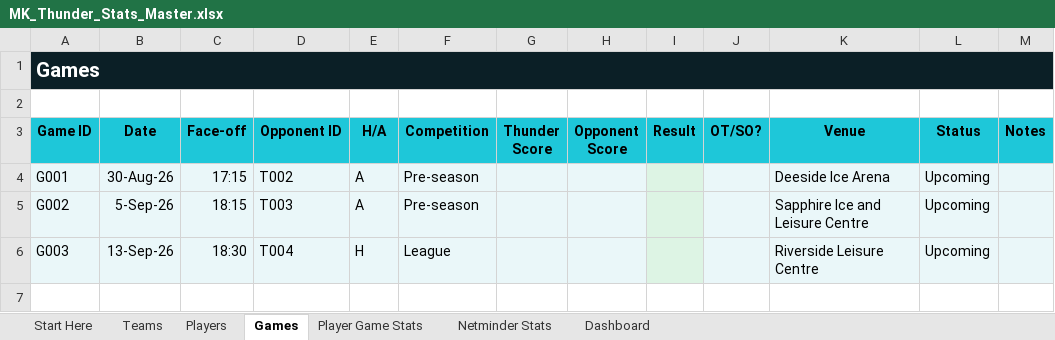
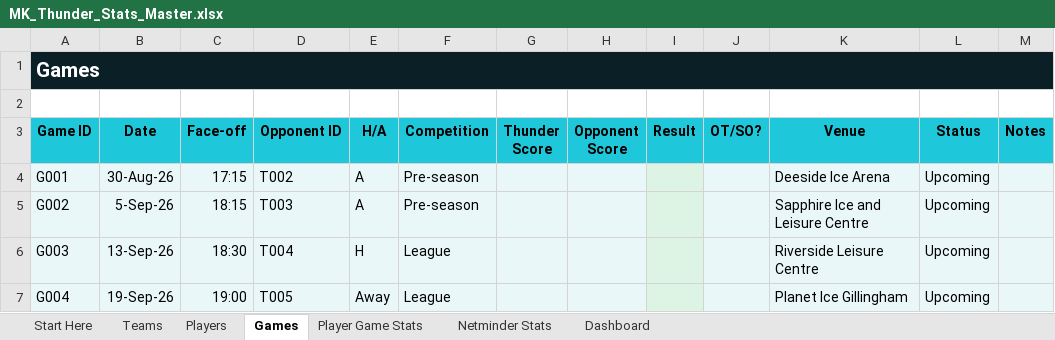
Before and after one commit to Howardmoon76/mk-thunder-stats-v2, an Excel workbook: MK_Thunder_Stats_Master.xlsx, sheet Games, drawn as a sheet; values as stored, in another font and other column widths than the file's, no borders; the diff names each change by its address in the sheet, - before the commit and + after, or states it on an @@ line.

Commit message:
Add files via upload

```diff
--- a/MK_Thunder_Stats_Master.xlsx (sheet Games)
+++ b/MK_Thunder_Stats_Master.xlsx (sheet Games)
+row 7: G004 | 19-Sep-26 | 19:00 | T005 | Away | League |  |  |  |  | Planet Ice Gillingham | Upcoming
```
Also changed, not shown: sheet Teams.
